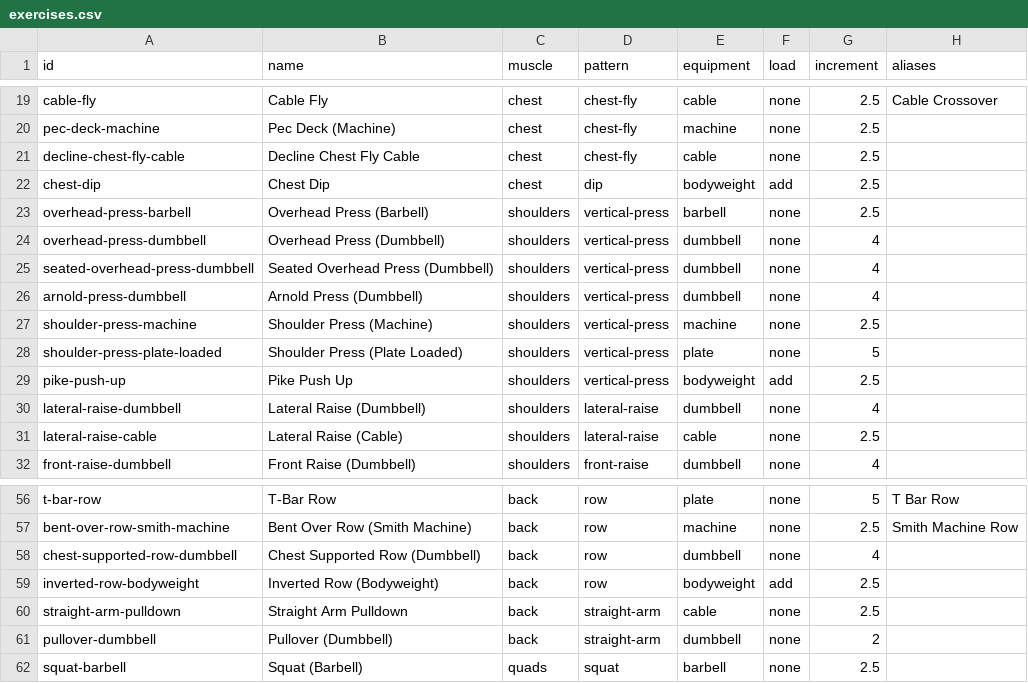
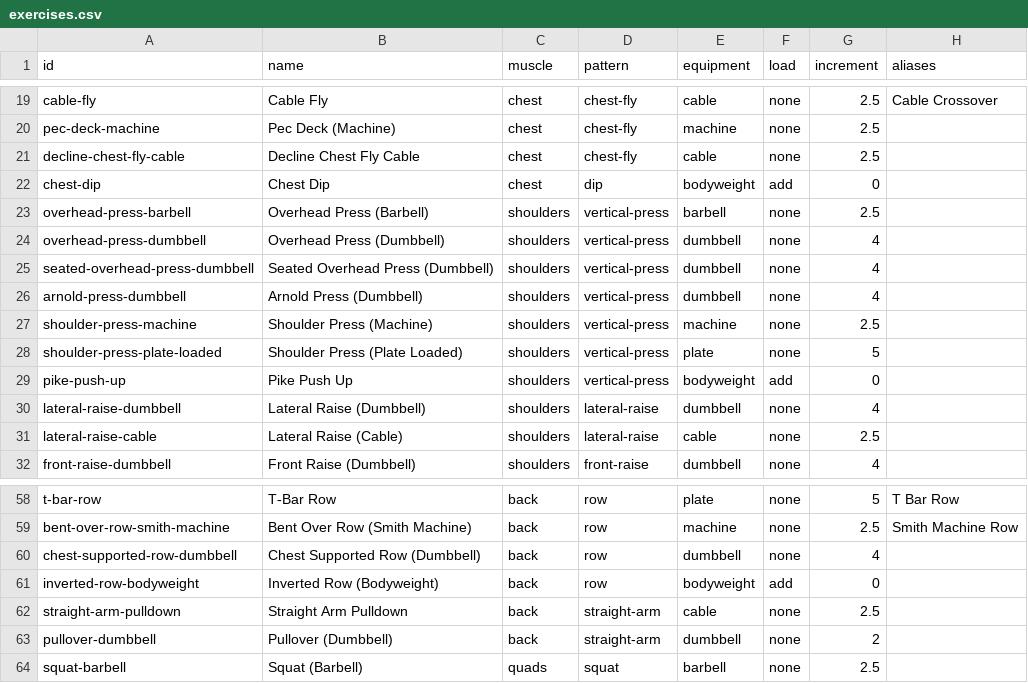
Before and after one commit to JvHulst/Spotter, a CSV file: data/exercises.csv, drawn as a sheet; only a part is shown, gaps mark what is left out; the diff covers the shown part only.

```diff
--- a/data/exercises.csv
+++ b/data/exercises.csv
@@ -21,3 +21,3 @@ pec-deck-machine,Pec Deck (Machine),chest,chest-fly,machine,none,2.5,
 decline-chest-fly-cable,Decline Chest Fly Cable,chest,chest-fly,cable,none,2.5,
-chest-dip,Chest Dip,chest,dip,bodyweight,add,2.5,
+chest-dip,Chest Dip,chest,dip,bodyweight,add,0,
 overhead-press-barbell,Overhead Press (Barbell),shoulders,vertical-press,barbell,none,2.5,
@@ -28,3 +28,3 @@ shoulder-press-machine,Shoulder Press (Machine),shoulders,vertical-press,machine
 shoulder-press-plate-loaded,Shoulder Press (Plate Loaded),shoulders,vertical-press,plate,none,5,
-pike-push-up,Pike Push Up,shoulders,vertical-press,bodyweight,add,2.5,
+pike-push-up,Pike Push Up,shoulders,vertical-press,bodyweight,add,0,
 lateral-raise-dumbbell,Lateral Raise (Dumbbell),shoulders,lateral-raise,dumbbell,none,4,
@@ -58,3 +60,3 @@ bent-over-row-smith-machine,Bent Over Row (Smith Machine),back,row,machine,none,
 chest-supported-row-dumbbell,Chest Supported Row (Dumbbell),back,row,dumbbell,none,4,
-inverted-row-bodyweight,Inverted Row (Bodyweight),back,row,bodyweight,add,2.5,
+inverted-row-bodyweight,Inverted Row (Bodyweight),back,row,bodyweight,add,0,
 straight-arm-pulldown,Straight Arm Pulldown,back,straight-arm,cable,none,2.5,
```
Also changed, not shown: 4 added rows and 7 edited cells elsewhere in this file, data/patterns.csv, 18 other files.
